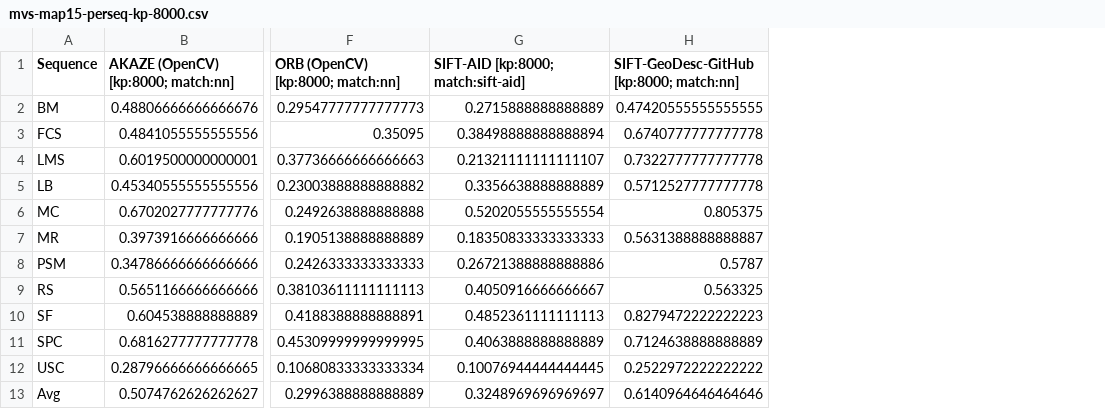
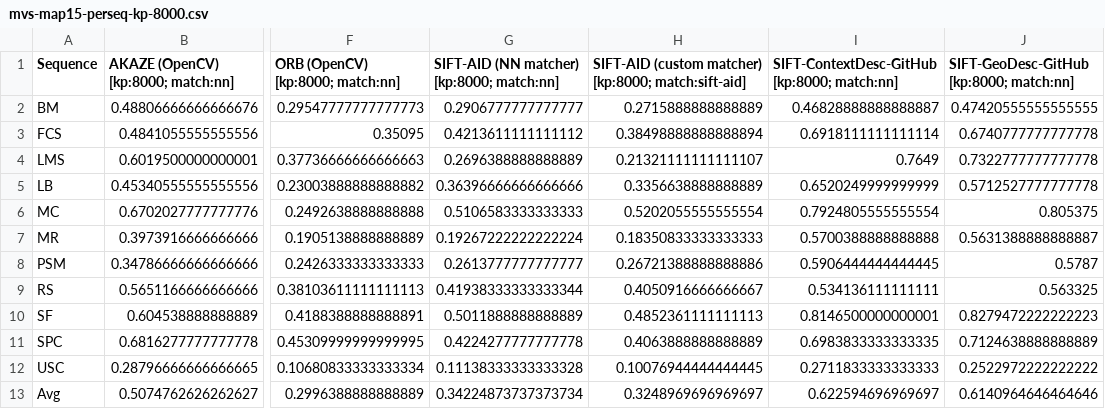
Before and after one commit to image-matching-workshop/image-matching-workshop.github.io, a CSV file: csv/mvs-map15-perseq-kp-8000.csv, drawn as a sheet; only a part is shown, gaps mark what is left out; addresses are those after the commit; the diff names each change by its address in the sheet, - before the commit and + after, or states it on an @@ line.

```diff
--- a/csv/mvs-map15-perseq-kp-8000.csv
+++ b/csv/mvs-map15-perseq-kp-8000.csv
+column G, rows 1-13: SIFT-AID (NN matcher) [kp:8000; match:nn] | 0.2906777777777777 | 0.4213611111111112 | 0.2696388888888889 | 0.36396666666666666 | 0.5106583333333333 | 0.19267222222222224 | 0.2613777777777777 | 0.41938333333333344 | 0.5011888888888889 | 0.4224277777777778 | 0.11138333333333328 | 0.34224873737373734
+column I, rows 1-13: SIFT-ContextDesc-GitHub [kp:8000; match:nn] | 0.46828888888888887 | 0.6918111111111114 | 0.7649 | 0.6520249999999999 | 0.7924805555555554 | 0.5700388888888888 | 0.5906444444444445 | 0.534136111111111 | 0.8146500000000001 | 0.6983833333333335 | 0.2711833333333333 | 0.622594696969697
-H1: SIFT-AID [kp:8000; match:sift-aid]
+H1: SIFT-AID (custom matcher) [kp:8000; match:sift-aid]
```
Also changed, not shown: csv/mvs-map-th-bagsize-5.csv, csv/mvs-map15-perseq.csv, 40 other files.
